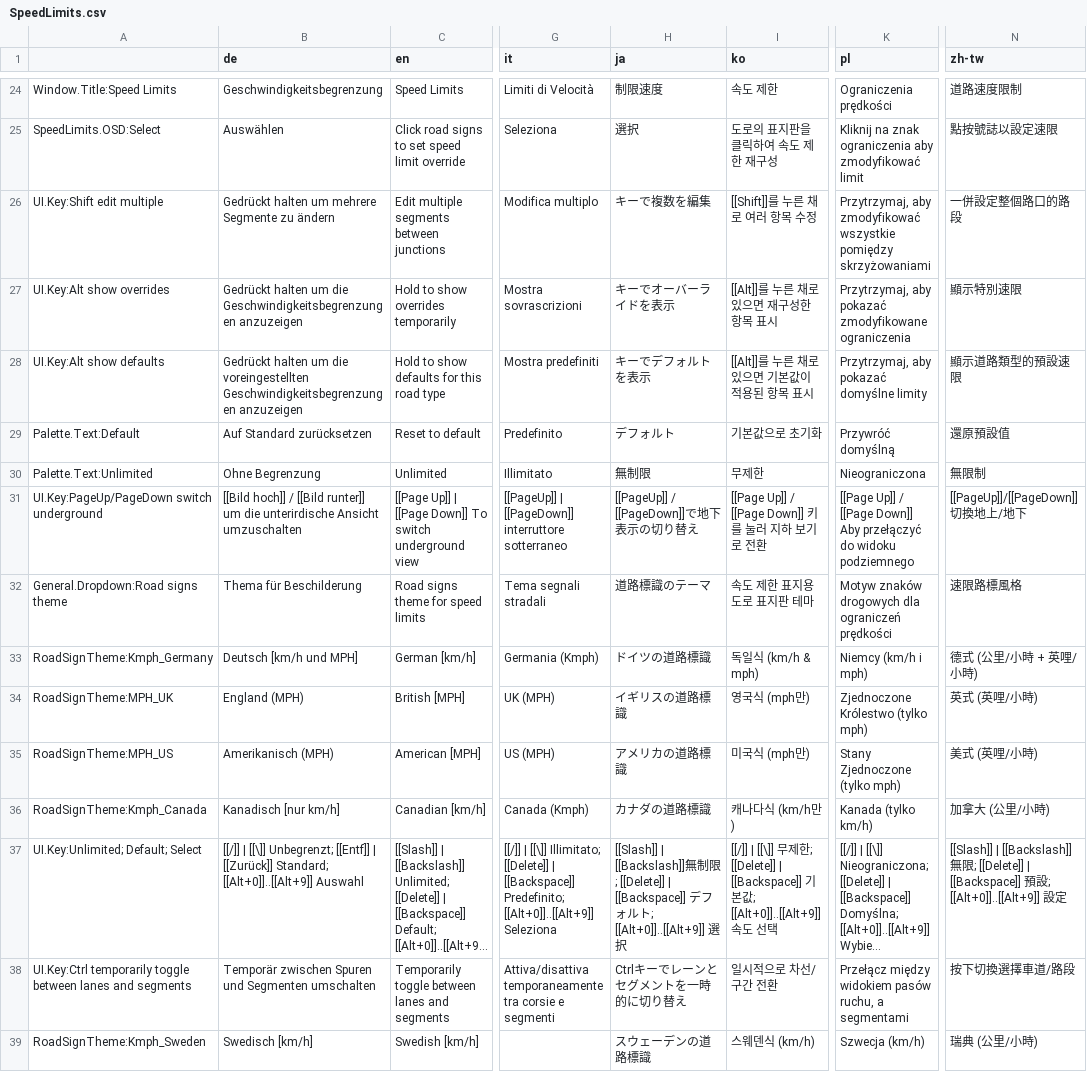
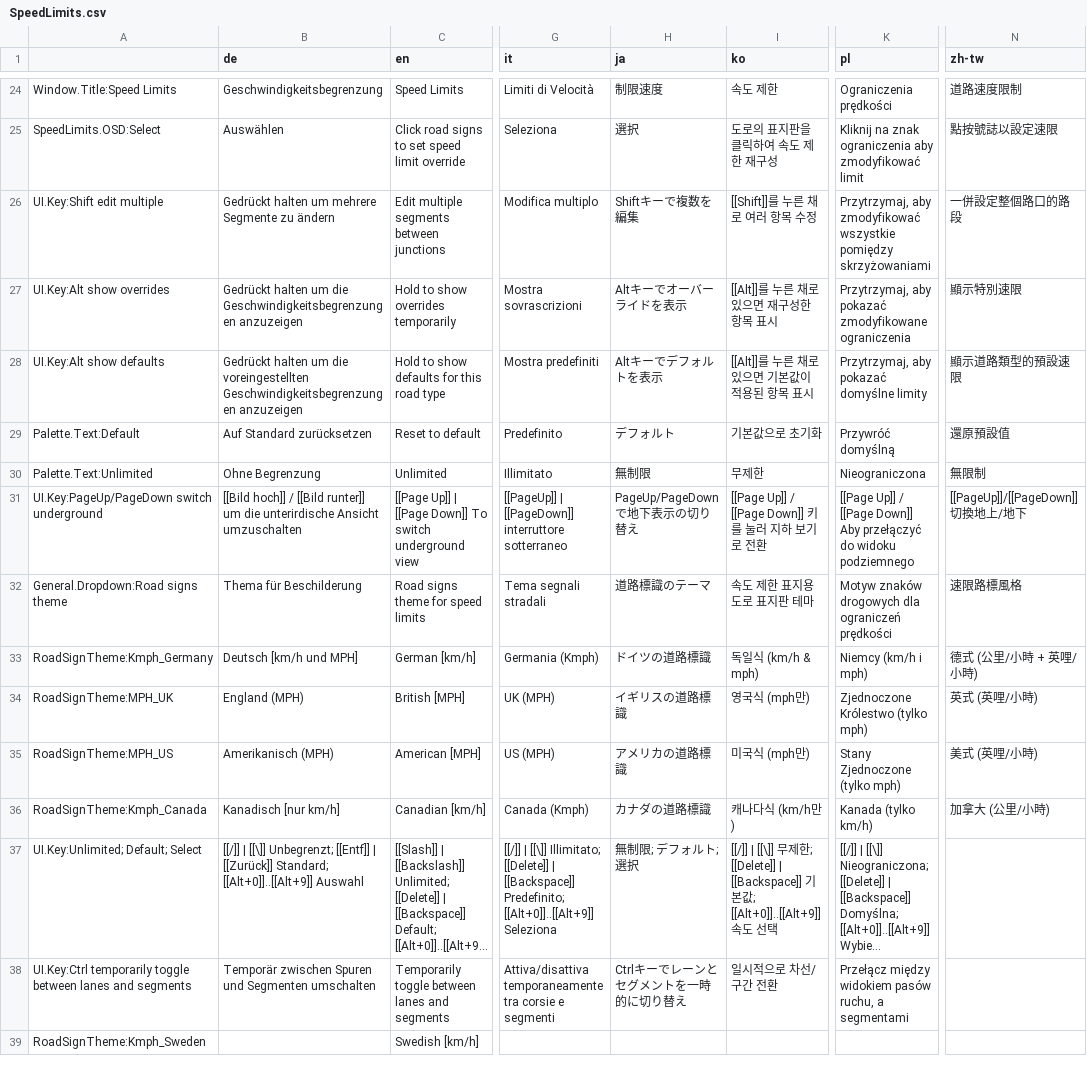
Before and after one commit to CitiesSkylinesMods/TMPE, a CSV file: TLM/TLM/Resources/Translations/SpeedLimits.csv, drawn as a sheet; only a part is shown, gaps mark what is left out; long unchanged cells end in …; the diff names each change by its address in the sheet, - before the commit and + after, or states it on an @@ line.

```diff
--- a/TLM/TLM/Resources/Translations/SpeedLimits.csv
+++ b/TLM/TLM/Resources/Translations/SpeedLimits.csv
-H26 (ja): キーで複数を編集
+H26 (ja): Shiftキーで複数を編集
-H27 (ja): キーでオーバーライドを表示
+H27 (ja): Altキーでオーバーライドを表示
-H28 (ja): キーでデフォルトを表示
+H28 (ja): Altキーでデフォルトを表示
-H31 (ja): [[PageUp]] / [[PageDown]]で地下表示の切り替え
+H31 (ja): PageUp/PageDownで地下表示の切り替え
-H37 (ja): [[Slash]] | [[Backslash]]無制限; [[Delete]] | [[Backspace]] デフォルト; [[Alt+0]]..[[Alt+9]] 選択
+H37 (ja): 無制限; デフォルト; 選択
-N37 (zh-tw): [[Slash]] | [[Backslash]] 無限; [[Delete]] | [[Backspace]] 預設; [[Alt+0]]..[[Alt+9]] 設定
+N37 (zh-tw): (empty)
-N38 (zh-tw): 按下切換選擇車道/路段
+N38 (zh-tw): (empty)
-B39 (de): Swedisch [km/h]
+B39 (de): (empty)
-H39 (ja): スウェーデンの道路標識
+H39 (ja): (empty)
-I39 (ko): 스웨덴식 (km/h)
+I39 (ko): (empty)
-K39 (pl): Szwecja (km/h)
+K39 (pl): (empty)
-N39 (zh-tw): 瑞典 (公里/小時)
+N39 (zh-tw): (empty)
```
Also changed, not shown: 41 other files.
